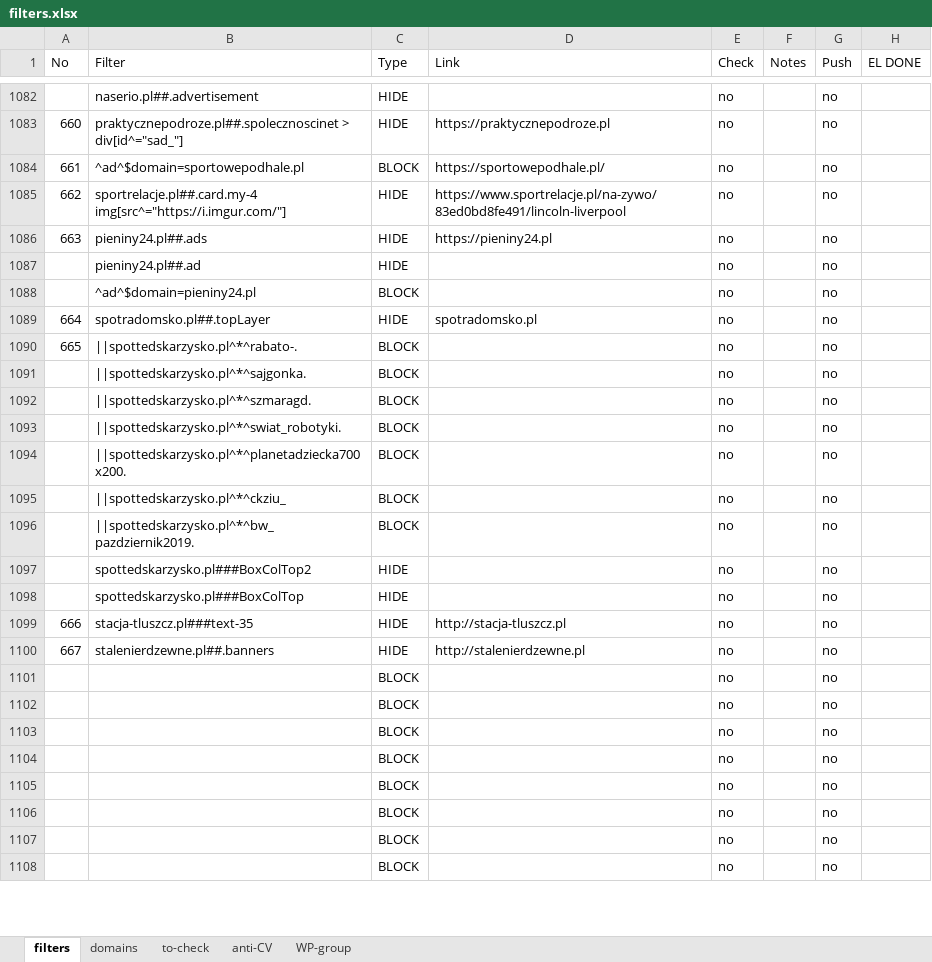
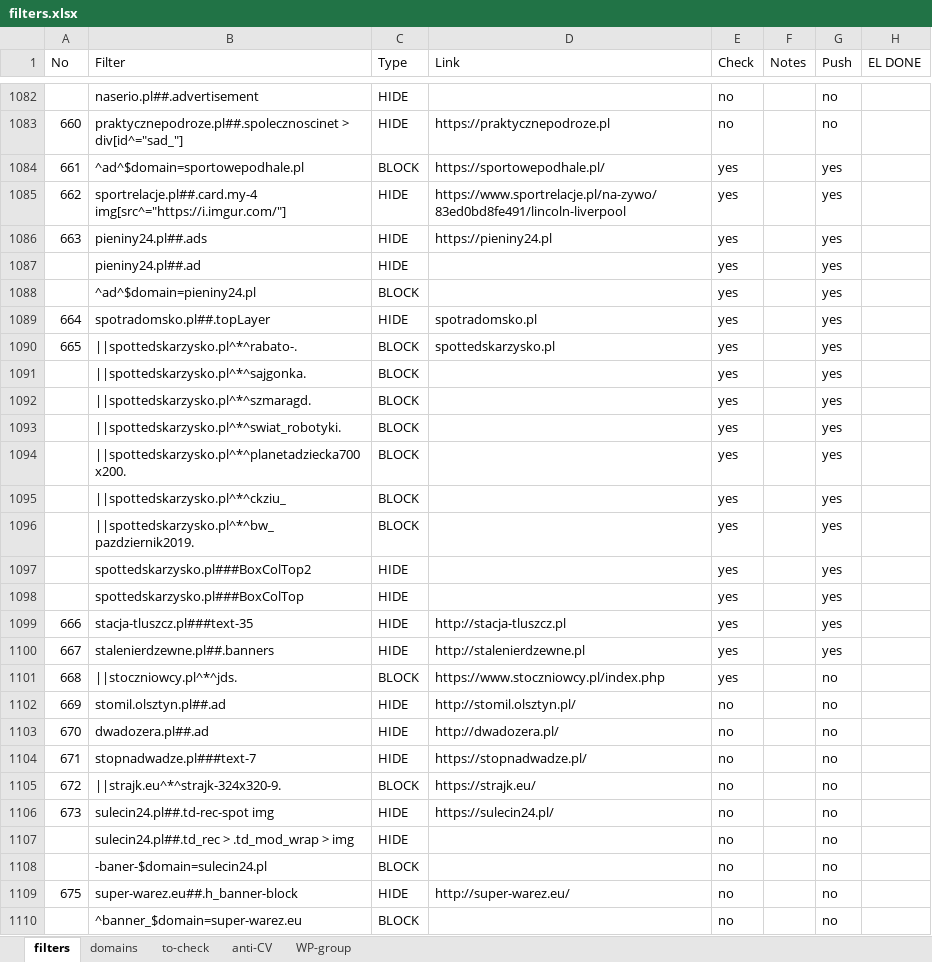
Before and after one commit to adblock-filters/filter-scripts, an Excel workbook: pull-requests/filters.xlsx, sheet filters, drawn as a sheet; only a part is shown, gaps mark what is left out; the shorter side is filled out with more unchanged rows; values as stored, in another font and other column widths than the file's, no cell formats; conditional formats and table styles not drawn; the diff covers the shown part only; the diff names each change by its address in the sheet, - before the commit and + after, or states it on an @@ line.

Commit message:
add 14 new filters

```diff
--- a/pull-requests/filters.xlsx (sheet filters)
+++ b/pull-requests/filters.xlsx (sheet filters)
-E1084:E1100 (Check): no
+E1084:E1100 (Check): yes
-G1084:G1100 (Push): no
+G1084:G1100 (Push): yes
-D1090 (Link): (empty)
+D1090 (Link): spottedskarzysko.pl
+row 1101: 668 | ||stoczniowcy.pl^*^jds. | BLOCK | https://www.stoczniowcy.pl/index.php | yes |  | no
+row 1102: 669 | stomil.olsztyn.pl##.ad | HIDE | http://stomil.olsztyn.pl/ | no |  | no
+row 1103: 670 | dwadozera.pl##.ad | HIDE | http://dwadozera.pl/ | no |  | no
+row 1104: 671 | stopnadwadze.pl###text-7 | HIDE | https://stopnadwadze.pl/ | no |  | no
+row 1105: 672 | ||strajk.eu^*^strajk-324x320-9. | BLOCK | https://strajk.eu/ | no |  | no
+row 1106: 673 | sulecin24.pl##.td-rec-spot img | HIDE | https://sulecin24.pl/ | no |  | no
+row 1107:  | sulecin24.pl##.td_rec > .td_mod_wrap > img | HIDE |  | no |  | no
+row 1108:  | -baner-$domain=sulecin24.pl | BLOCK |  | no |  | no
+row 1109: 675 | super-warez.eu##.h_banner-block | HIDE | http://super-warez.eu/ | no |  | no
+row 1110:  | ^banner_$domain=super-warez.eu | BLOCK |  | no |  | no
```
Also changed, not shown: 17 added rows, 26 removed rows and 8 edited cells elsewhere in this sheet, sheet to-check, cell formats, 16 other files.
